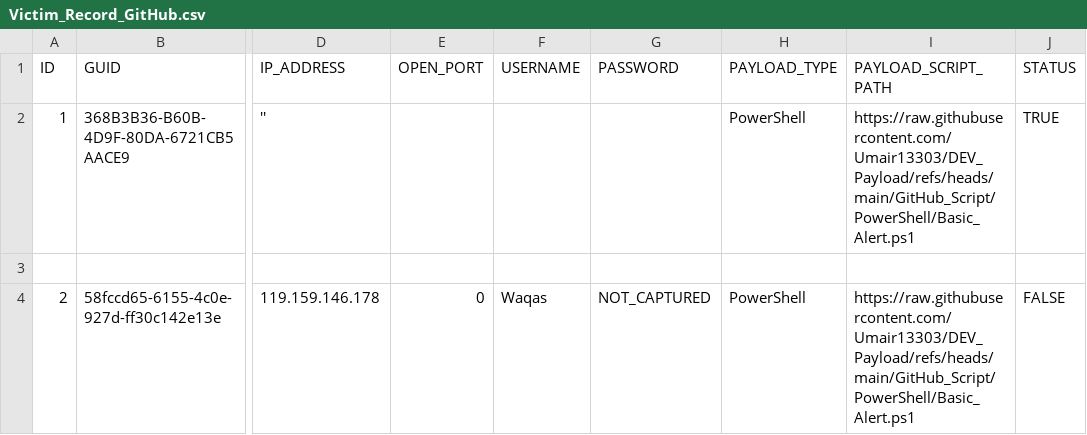
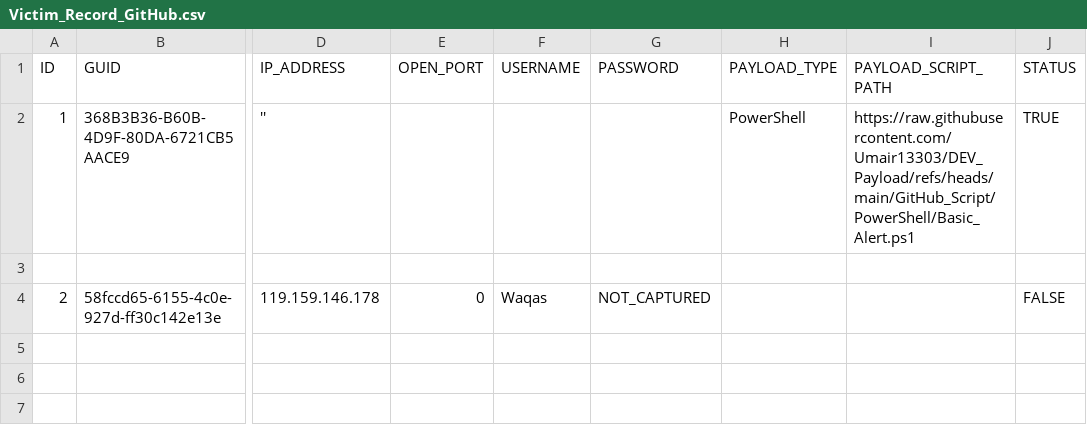
Before and after one commit to Umair13303/DEV_Payload, a CSV file: GitHub_Script/Excel/Victim_Record_GitHub.csv, drawn as a sheet; only a part is shown, gaps mark what is left out; the diff names each change by its address in the sheet, - before the commit and + after, or states it on an @@ line.

Commit message:
Register new victim 2

```diff
--- a/GitHub_Script/Excel/Victim_Record_GitHub.csv
+++ b/GitHub_Script/Excel/Victim_Record_GitHub.csv
-H4 (PAYLOAD_TYPE): PowerShell
+H4 (PAYLOAD_TYPE): (empty)
-I4 (PAYLOAD_SCRIPT_PATH): https://raw.githubusercontent.com/Umair13303/DEV_Payload/refs/heads/main/GitHub_Script/PowerShell/Basic_Alert.ps1
+I4 (PAYLOAD_SCRIPT_PATH): (empty)
```
